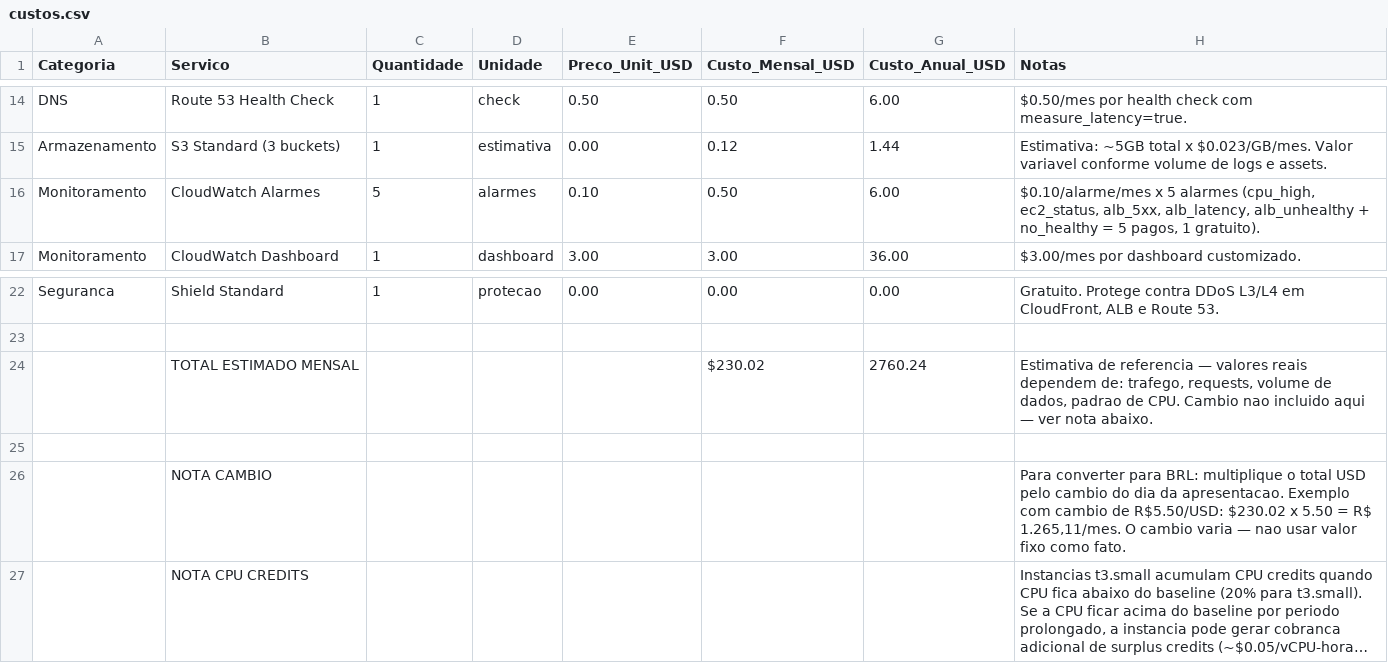
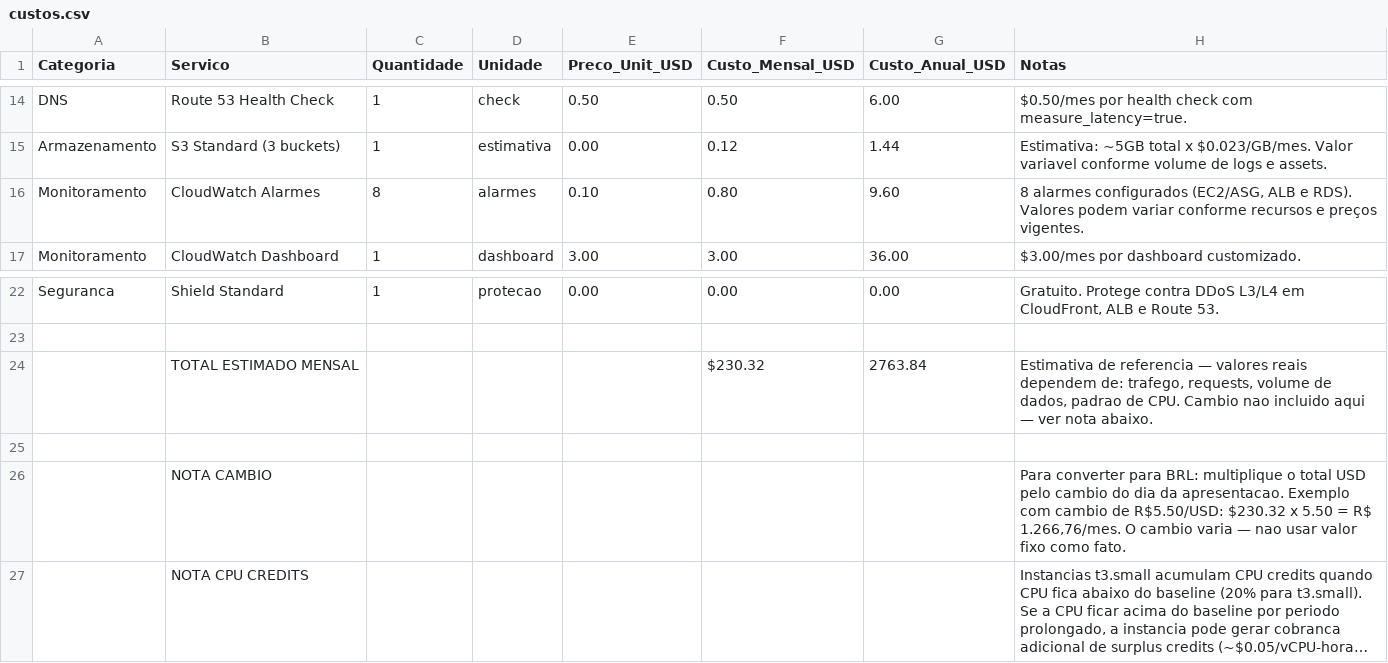
Before and after one commit to EusouMichael/TCC_Tech, a CSV file: 03-custos/custos.csv, drawn as a sheet; only a part is shown, gaps mark what is left out; long unchanged cells end in …; the diff names each change by its address in the sheet, - before the commit and + after, or states it on an @@ line.

Commit message:
fix: align CloudWatch alarm count and total cost

```diff
--- a/03-custos/custos.csv
+++ b/03-custos/custos.csv
-C16 (Quantidade): 5
+C16 (Quantidade): 8
-F16 (Custo_Mensal_USD): 0.50
+F16 (Custo_Mensal_USD): 0.80
-G16 (Custo_Anual_USD): 6.00
+G16 (Custo_Anual_USD): 9.60
-H16 (Notas): $0.10/alarme/mes x 5 alarmes (cpu_high, ec2_status, alb_5xx, alb_latency, alb_unhealthy + no_healthy = 5 pagos, 1 gratuito).
+H16 (Notas): 8 alarmes configurados (EC2/ASG, ALB e RDS). Valores podem variar conforme recursos e preços vigentes.
-F24 (Custo_Mensal_USD): $230.02
+F24 (Custo_Mensal_USD): $230.32
-G24 (Custo_Anual_USD): 2760.24
+G24 (Custo_Anual_USD): 2763.84
-H26 (Notas): …de R$5.50/USD: $230.02 x 5.50 = R$ 1.265,11/mes. O cambio…
+H26 (Notas): …de R$5.50/USD: $230.32 x 5.50 = R$ 1.266,76/mes. O cambio…
```
